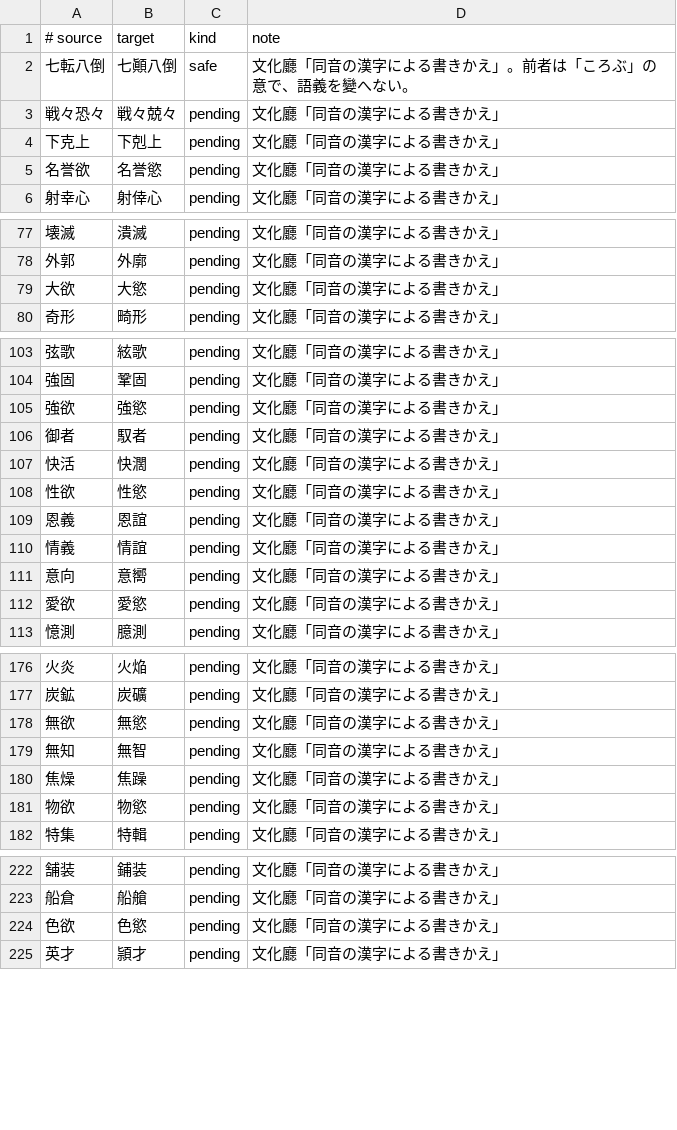
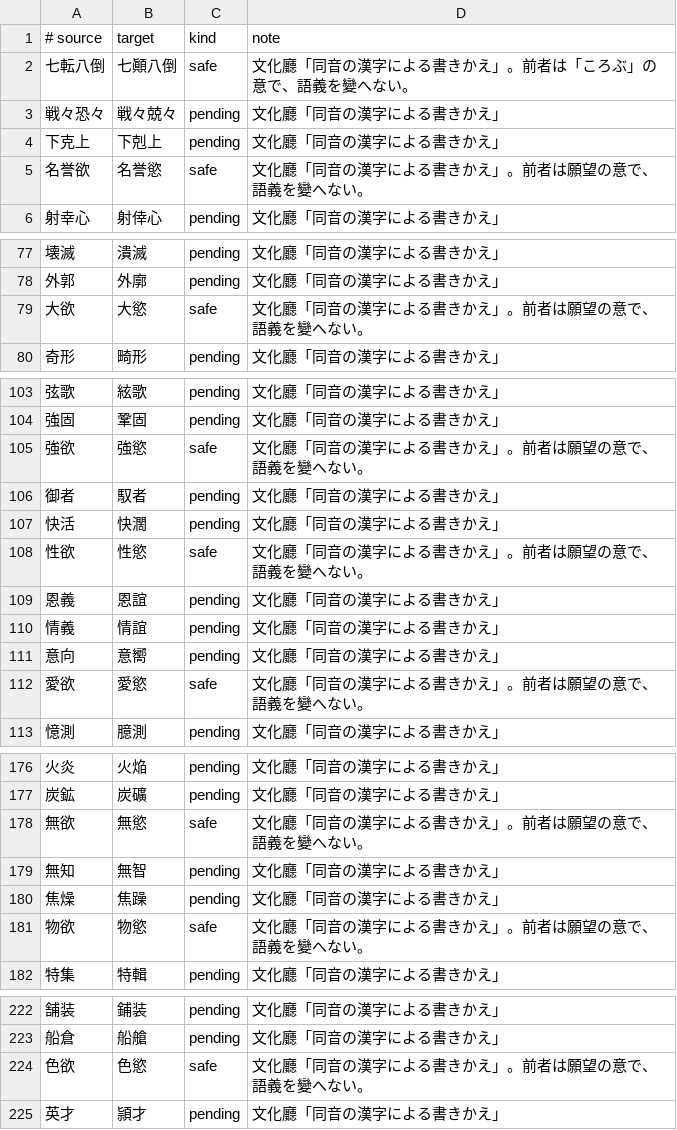
Before and after one commit to c4se-jp/segzi-tools, a TSV file: dic/compound_replacements_bunka.tsv, drawn as a sheet; only a part is shown, gaps mark what is left out; the diff covers the shown part only.

```diff
--- a/dic/compound_replacements_bunka.tsv
+++ b/dic/compound_replacements_bunka.tsv
@@ -4,3 +4,3 @@
 下克上	下剋上	pending	文化廳「同音の漢字による書きかえ」
-名誉欲	名誉慾	pending	文化廳「同音の漢字による書きかえ」
+名誉欲	名誉慾	safe	文化廳「同音の漢字による書きかえ」。前者は願望の意で、語義を變へない。
 射幸心	射倖心	pending	文化廳「同音の漢字による書きかえ」
@@ -78,3 +78,3 @@
 外郭	外廓	pending	文化廳「同音の漢字による書きかえ」
-大欲	大慾	pending	文化廳「同音の漢字による書きかえ」
+大欲	大慾	safe	文化廳「同音の漢字による書きかえ」。前者は願望の意で、語義を變へない。
 奇形	畸形	pending	文化廳「同音の漢字による書きかえ」
@@ -104,6 +104,6 @@
 強固	鞏固	pending	文化廳「同音の漢字による書きかえ」
-強欲	強慾	pending	文化廳「同音の漢字による書きかえ」
+強欲	強慾	safe	文化廳「同音の漢字による書きかえ」。前者は願望の意で、語義を變へない。
 御者	馭者	pending	文化廳「同音の漢字による書きかえ」
 快活	快濶	pending	文化廳「同音の漢字による書きかえ」
-性欲	性慾	pending	文化廳「同音の漢字による書きかえ」
+性欲	性慾	safe	文化廳「同音の漢字による書きかえ」。前者は願望の意で、語義を變へない。
 恩義	恩誼	pending	文化廳「同音の漢字による書きかえ」
@@ -111,3 +111,3 @@
 意向	意嚮	pending	文化廳「同音の漢字による書きかえ」
-愛欲	愛慾	pending	文化廳「同音の漢字による書きかえ」
+愛欲	愛慾	safe	文化廳「同音の漢字による書きかえ」。前者は願望の意で、語義を變へない。
 憶測	臆測	pending	文化廳「同音の漢字による書きかえ」
@@ -177,6 +177,6 @@
 炭鉱	炭礦	pending	文化廳「同音の漢字による書きかえ」
-無欲	無慾	pending	文化廳「同音の漢字による書きかえ」
+無欲	無慾	safe	文化廳「同音の漢字による書きかえ」。前者は願望の意で、語義を變へない。
 無知	無智	pending	文化廳「同音の漢字による書きかえ」
 焦燥	焦躁	pending	文化廳「同音の漢字による書きかえ」
-物欲	物慾	pending	文化廳「同音の漢字による書きかえ」
+物欲	物慾	safe	文化廳「同音の漢字による書きかえ」。前者は願望の意で、語義を變へない。
 特集	特輯	pending	文化廳「同音の漢字による書きかえ」
@@ -223,3 +223,3 @@
 船倉	船艙	pending	文化廳「同音の漢字による書きかえ」
-色欲	色慾	pending	文化廳「同音の漢字による書きかえ」
+色欲	色慾	safe	文化廳「同音の漢字による書きかえ」。前者は願望の意で、語義を變へない。
 英才	頴才	pending	文化廳「同音の漢字による書きかえ」
```
Also changed, not shown: 2 edited cells elsewhere in this file, 1 other file.
